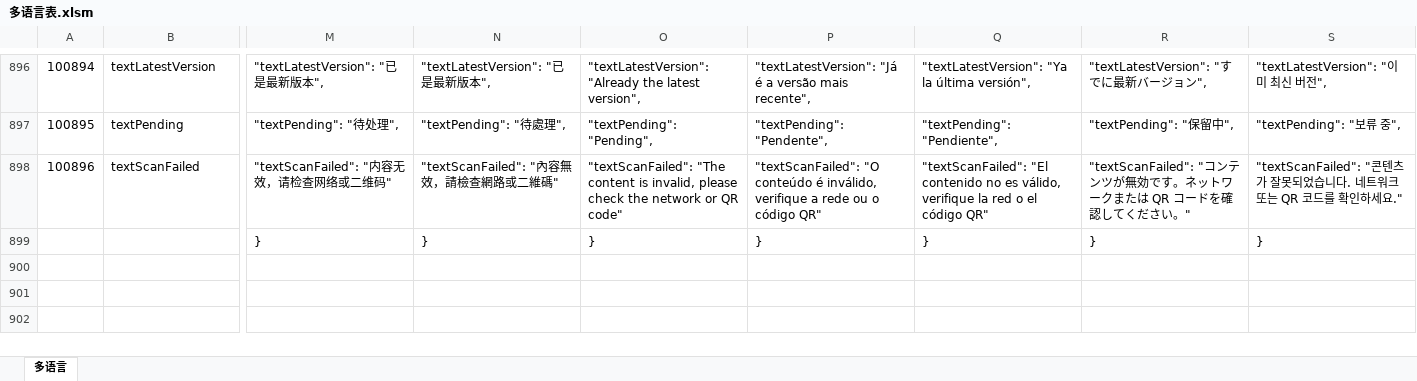
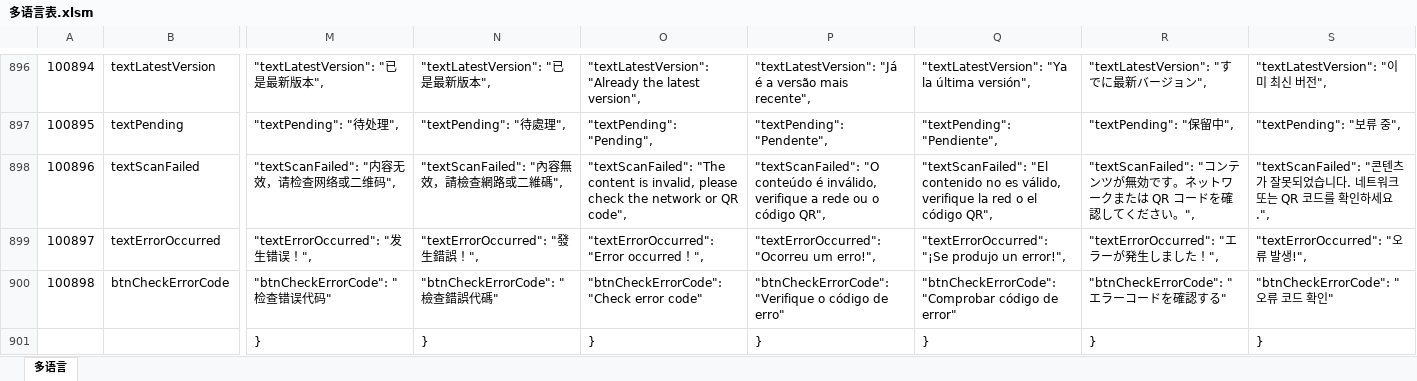
Before and after one commit to liujianyu57/socrates-lang, an Excel workbook: 多语言表.xlsm, sheet 多语言, drawn as a sheet; only a part is shown, gaps mark what is left out; values as stored, in another font and other column widths than the file's, no borders; charts and pictures and conditional formats not drawn; rows hold the shown columns only; the diff covers the shown part only; the diff names each change by its address in the sheet, - before the commit and + after, or states it on an @@ line.

```diff
--- a/多语言表.xlsm (sheet 多语言)
+++ b/多语言表.xlsm (sheet 多语言)
-M898: "textScanFailed": "内容无效，请检查网络或二维码"
+M898: "textScanFailed": "内容无效，请检查网络或二维码",
-N898: "textScanFailed": "內容無效，請檢查網路或二維碼"
+N898: "textScanFailed": "內容無效，請檢查網路或二維碼",
-O898: …or QR code"
+O898: …or QR code",
-P898: …o código QR"
+P898: …o código QR",
-Q898: …el código QR"
+Q898: …el código QR",
-R898: …ださい。"
+R898: …ださい。",
-S898: …인하세요."
+S898: …인하세요.",
+row 899: 100897 | textErrorOccurred | "textErrorOccurred": "发生错误！", | "textErrorOccurred": "發生錯誤！", | "textErrorOccurred": "Error occurred！", | "textErrorOccurred": "Ocorreu um erro!", | "textErrorOccurred": "¡Se produjo un error!", | "textErrorOccurred": "エラーが発生しました！", | "textErrorOccurred": "오류 발생!",
+row 900: 100898 | btnCheckErrorCode | "btnCheckErrorCode": "检查错误代码" | "btnCheckErrorCode": "檢查錯誤代碼" | "btnCheckErrorCode": "Check error code" | "btnCheckErrorCode": "Verifique o código de erro" | "btnCheckErrorCode": "Comprobar código de error" | "btnCheckErrorCode": "エラーコードを確認する" | "btnCheckErrorCode": "오류 코드 확인"
```
Also changed, not shown: 2 edited cells elsewhere in this sheet, formulas that keep their value, 9 other files.
